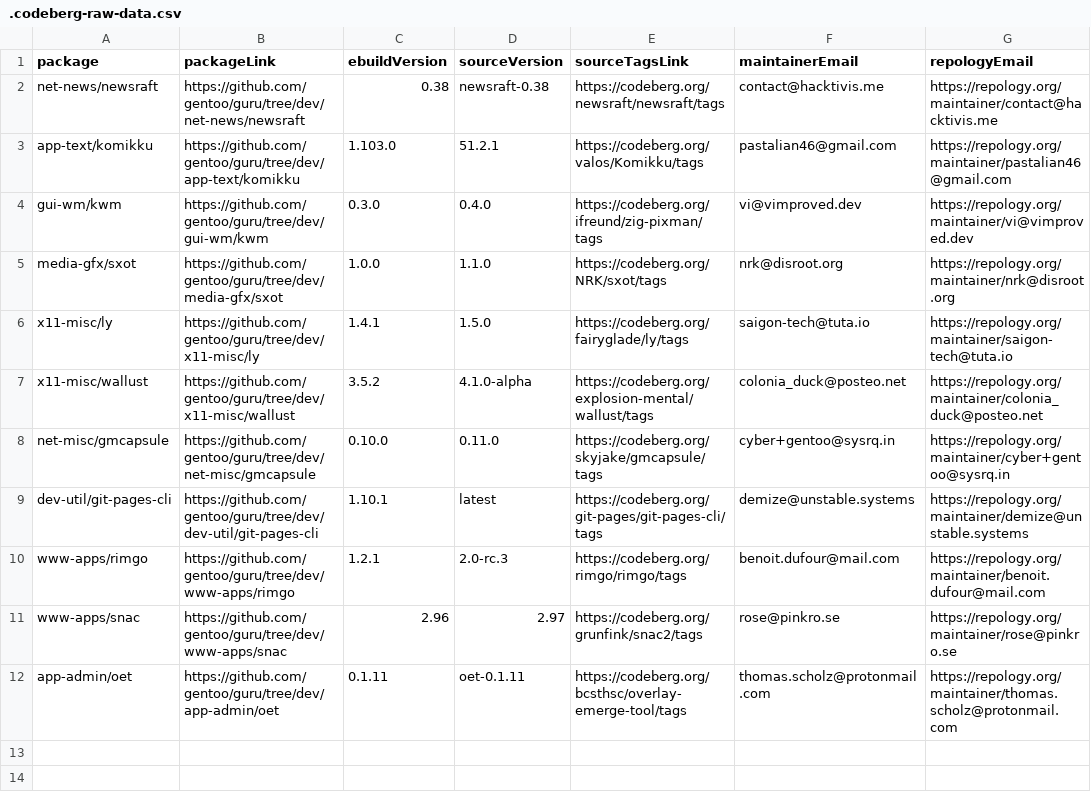
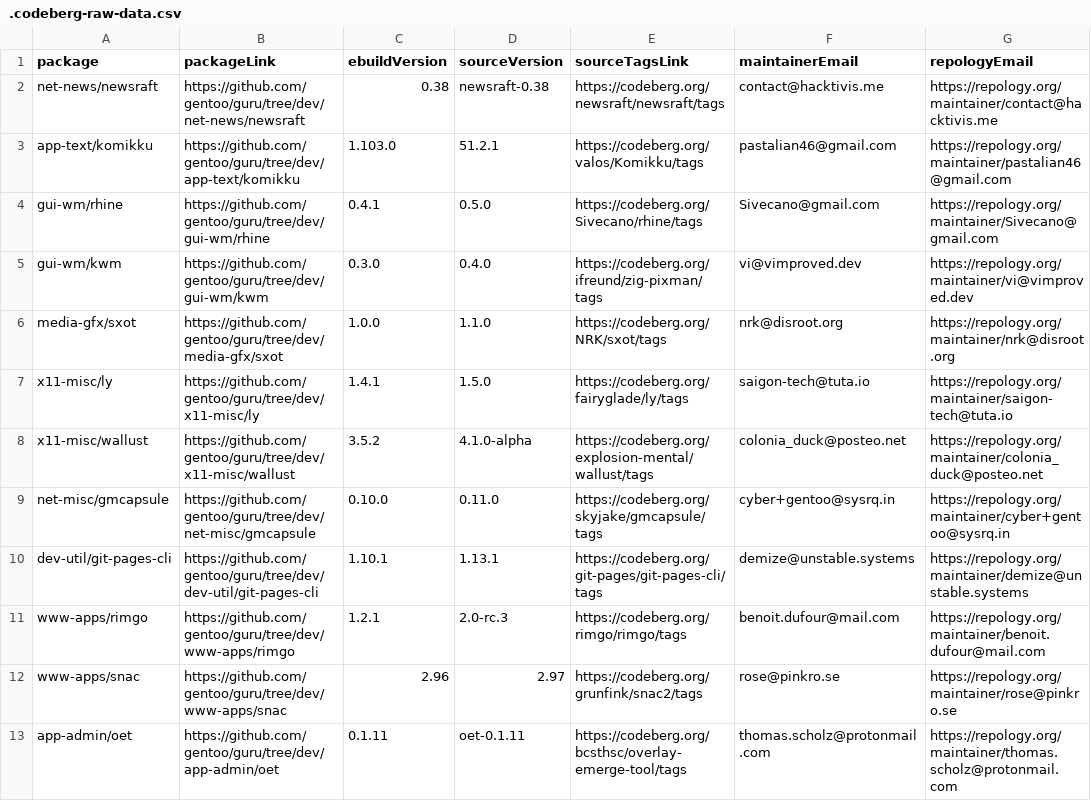
Before and after one commit to ingenarel/gentoo-hit-list, a CSV file: .codeberg-raw-data.csv, drawn as a sheet.

```diff
--- a/.codeberg-raw-data.csv
+++ b/.codeberg-raw-data.csv
@@ -3,2 +3,3 @@ net-news/newsraft,https://github.com/gentoo/guru/tree/dev/net-news/newsraft,0.38
 app-text/komikku,https://github.com/gentoo/guru/tree/dev/app-text/komikku,1.103.0,51.2.1,https://codeberg.org/valos/Komikku/tags,pastalian46@gmail.com,https://repology.org/maintainer/pastalian46@gmail.com
+gui-wm/rhine,https://github.com/gentoo/guru/tree/dev/gui-wm/rhine,0.4.1,0.5.0,https://codeberg.org/Sivecano/rhine/tags,Sivecano@gmail.com,https://repology.org/maintainer/Sivecano@gmail.com
 gui-wm/kwm,https://github.com/gentoo/guru/tree/dev/gui-wm/kwm,0.3.0,0.4.0,https://codeberg.org/ifreund/zig-pixman/tags,vi@vimproved.dev,https://repology.org/maintainer/vi@vimproved.dev
@@ -8,3 +9,3 @@ x11-misc/wallust,https://github.com/gentoo/guru/tree/dev/x11-misc/wallust,3.5.2,
 net-misc/gmcapsule,https://github.com/gentoo/guru/tree/dev/net-misc/gmcapsule,0.10.0,0.11.0,https://codeberg.org/skyjake/gmcapsule/tags,cyber+gentoo@sysrq.in,https://repology.org/maintainer/cyber+gentoo@sysrq.in
-dev-util/git-pages-cli,https://github.com/gentoo/guru/tree/dev/dev-util/git-pages-cli,1.10.1,latest,https://codeberg.org/git-pages/git-pages-cli/tags,demize@unstable.systems,https://repology.org/maintainer/demize@unstable.systems
+dev-util/git-pages-cli,https://github.com/gentoo/guru/tree/dev/dev-util/git-pages-cli,1.10.1,1.13.1,https://codeberg.org/git-pages/git-pages-cli/tags,demize@unstable.systems,https://repology.org/maintainer/demize@unstable.systems
 www-apps/rimgo,https://github.com/gentoo/guru/tree/dev/www-apps/rimgo,1.2.1,2.0-rc.3,https://codeberg.org/rimgo/rimgo/tags,benoit.dufour@mail.com,https://repology.org/maintainer/benoit.dufour@mail.com
```
Also changed, not shown: .github-raw-data.csv, .gitlab-raw-data.csv, 2 other files.
